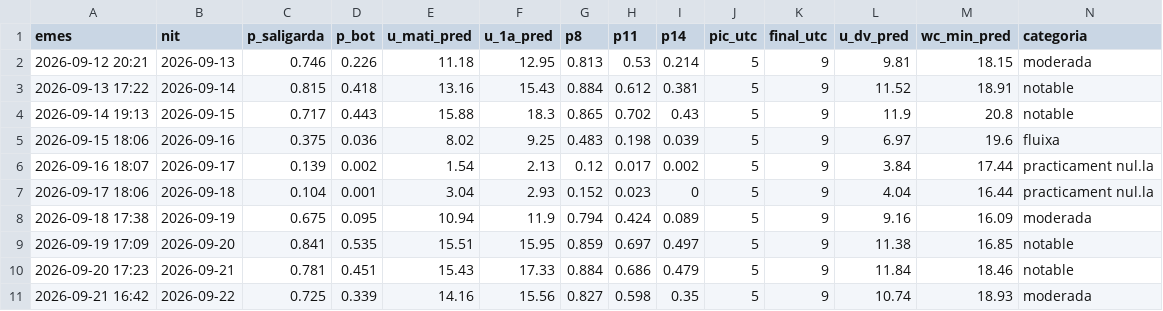
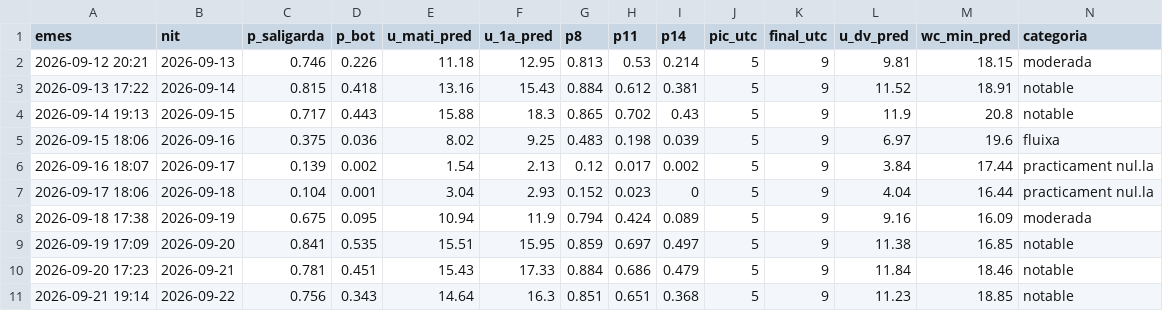
Before and after one commit to adriabarbeta/saligarda, a CSV file: derived/pronostics.csv, drawn as a sheet; only a part is shown; removed rows and columns are numbered as before the commit, all else as after; rows hold the shown columns only; the diff names each change by its address in the sheet, - before the commit and + after, or states it on an @@ line.

Commit message:
pronostic 2026-09-21

```diff
--- a/derived/pronostics.csv
+++ b/derived/pronostics.csv
-row 11: 2026-09-21 16:42 | 2026-09-22 | 0.725 | 0.339 | 14.16 | 15.56 | 0.827 | 0.598 | 0.35 | 5 | 9 | 10.74 | 18.93 | moderada
+row 11: 2026-09-21 19:14 | 2026-09-22 | 0.756 | 0.343 | 14.64 | 16.3 | 0.851 | 0.651 | 0.368 | 5 | 9 | 11.23 | 18.85 | notable
```
Also changed, not shown: 1 other file.
